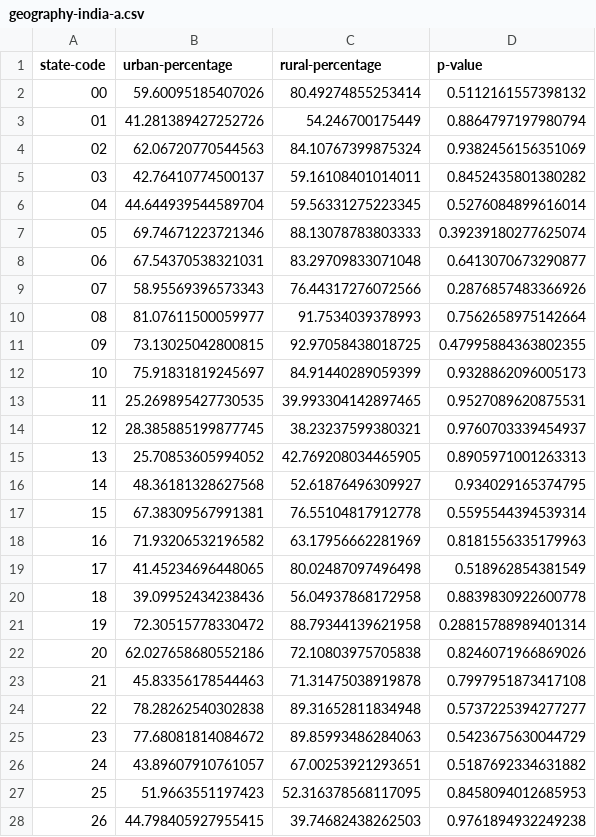
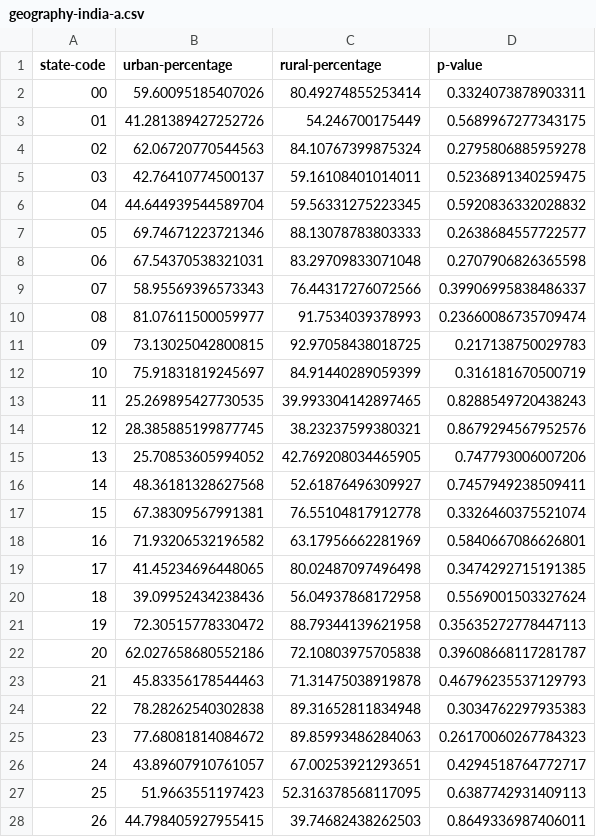
Before and after one commit to utkarshg99/CS685, a CSV file: Assignment 2/out/geography-india-a.csv, drawn as a sheet; only a part is shown; the diff covers the shown part only.

```diff
--- a/Assignment 2/out/geography-india-a.csv
+++ b/Assignment 2/out/geography-india-a.csv
@@ -1,28 +1,28 @@
 state-code,urban-percentage,rural-percentage,p-value
-00,59.60095185407026,80.49274855253414,0.5112161557398132
-01,41.281389427252726,54.246700175449,0.8864797197980794
-02,62.06720770544563,84.10767399875324,0.9382456156351069
-03,42.76410774500137,59.16108401014011,0.8452435801380282
-04,44.644939544589704,59.56331275223345,0.5276084899616014
-05,69.74671223721346,88.13078783803333,0.39239180277625074
-06,67.54370538321031,83.29709833071048,0.6413070673290877
-07,58.95569396573343,76.44317276072566,0.2876857483366926
-08,81.07611500059977,91.7534039378993,0.7562658975142664
-09,73.13025042800815,92.97058438018725,0.47995884363802355
-10,75.91831819245697,84.91440289059399,0.9328862096005173
-11,25.269895427730535,39.993304142897465,0.9527089620875531
-12,28.385885199877745,38.23237599380321,0.9760703339454937
-13,25.70853605994052,42.769208034465905,0.8905971001263313
-14,48.36181328627568,52.61876496309927,0.934029165374795
-15,67.38309567991381,76.55104817912778,0.5595544394539314
-16,71.93206532196582,63.17956662281969,0.8181556335179963
-17,41.45234696448065,80.02487097496498,0.518962854381549
-18,39.09952434238436,56.04937868172958,0.8839830922600778
-19,72.30515778330472,88.79344139621958,0.28815788989401314
-20,62.027658680552186,72.10803975705838,0.8246071966869026
-21,45.83356178544463,71.31475038919878,0.7997951873417108
-22,78.28262540302838,89.31652811834948,0.5737225394277277
-23,77.68081814084672,89.85993486284063,0.5423675630044729
-24,43.89607910761057,67.00253921293651,0.5187692334631882
-25,51.9663551197423,52.316378568117095,0.8458094012685953
-26,44.798405927955415,39.74682438262503,0.9761894932249238
+00,59.60095185407026,80.49274855253414,0.3324073878903311
+01,41.281389427252726,54.246700175449,0.5689967277343175
+02,62.06720770544563,84.10767399875324,0.2795806885959278
+03,42.76410774500137,59.16108401014011,0.5236891340259475
+04,44.644939544589704,59.56331275223345,0.5920836332028832
+05,69.74671223721346,88.13078783803333,0.2638684557722577
+06,67.54370538321031,83.29709833071048,0.2707906826365598
+07,58.95569396573343,76.44317276072566,0.39906995838486337
+08,81.07611500059977,91.7534039378993,0.23660086735709474
+09,73.13025042800815,92.97058438018725,0.217138750029783
+10,75.91831819245697,84.91440289059399,0.316181670500719
+11,25.269895427730535,39.993304142897465,0.8288549720438243
+12,28.385885199877745,38.23237599380321,0.8679294567952576
+13,25.70853605994052,42.769208034465905,0.747793006007206
+14,48.36181328627568,52.61876496309927,0.7457949238509411
+15,67.38309567991381,76.55104817912778,0.3326460375521074
+16,71.93206532196582,63.17956662281969,0.5840667086626801
+17,41.45234696448065,80.02487097496498,0.3474292715191385
+18,39.09952434238436,56.04937868172958,0.5569001503327624
+19,72.30515778330472,88.79344139621958,0.35635272778447113
+20,62.027658680552186,72.10803975705838,0.39608668117281787
+21,45.83356178544463,71.31475038919878,0.46796235537129793
+22,78.28262540302838,89.31652811834948,0.3034762297935383
+23,77.68081814084672,89.85993486284063,0.26170060267784323
+24,43.89607910761057,67.00253921293651,0.4294518764772717
+25,51.9663551197423,52.316378568117095,0.6387742931409113
+26,44.798405927955415,39.74682438262503,0.8649336987406011
```
Also changed, not shown: 9 edited cells elsewhere in this file, Assignment 2/out/age-india.csv, Assignment 2/out/gender-india-b.csv, 9 other files.
